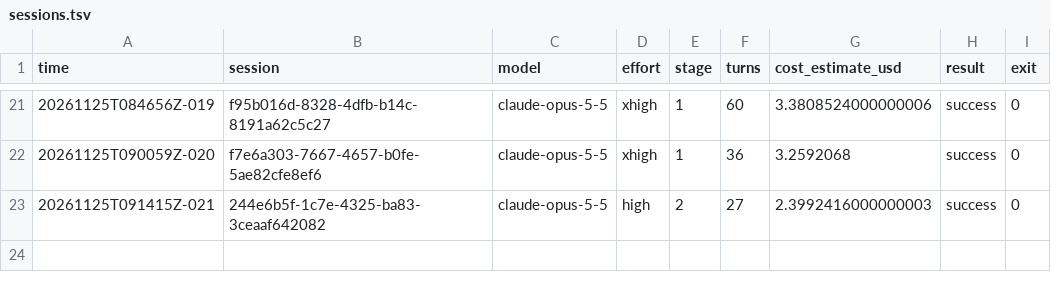
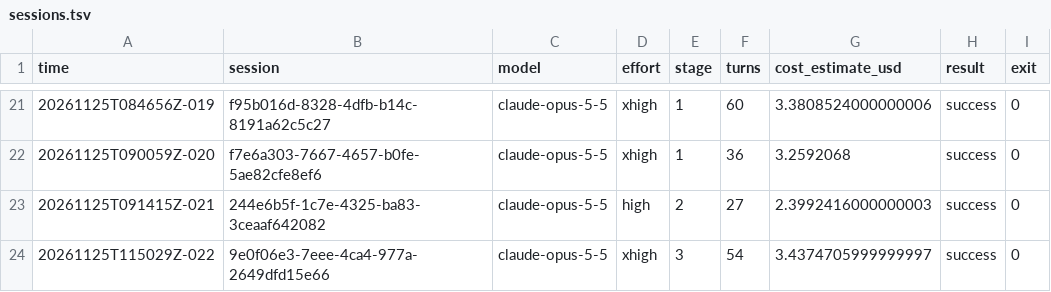
Before and after one commit to andrewheejay/act-weight-editing, a TSV file: logs/sessions.tsv, drawn as a sheet; only a part is shown, gaps mark what is left out; the diff names each change by its address in the sheet, - before the commit and + after, or states it on an @@ line.

Commit message:
referee: session log

```diff
--- a/logs/sessions.tsv
+++ b/logs/sessions.tsv
+row 24: 20261125T115029Z-022 | 9e0f06e3-7eee-4ca4-977a-2649dfd15e66 | claude-opus-5-5 | xhigh | 3 | 54 | 3.4374705999999997 | success | 0
```
